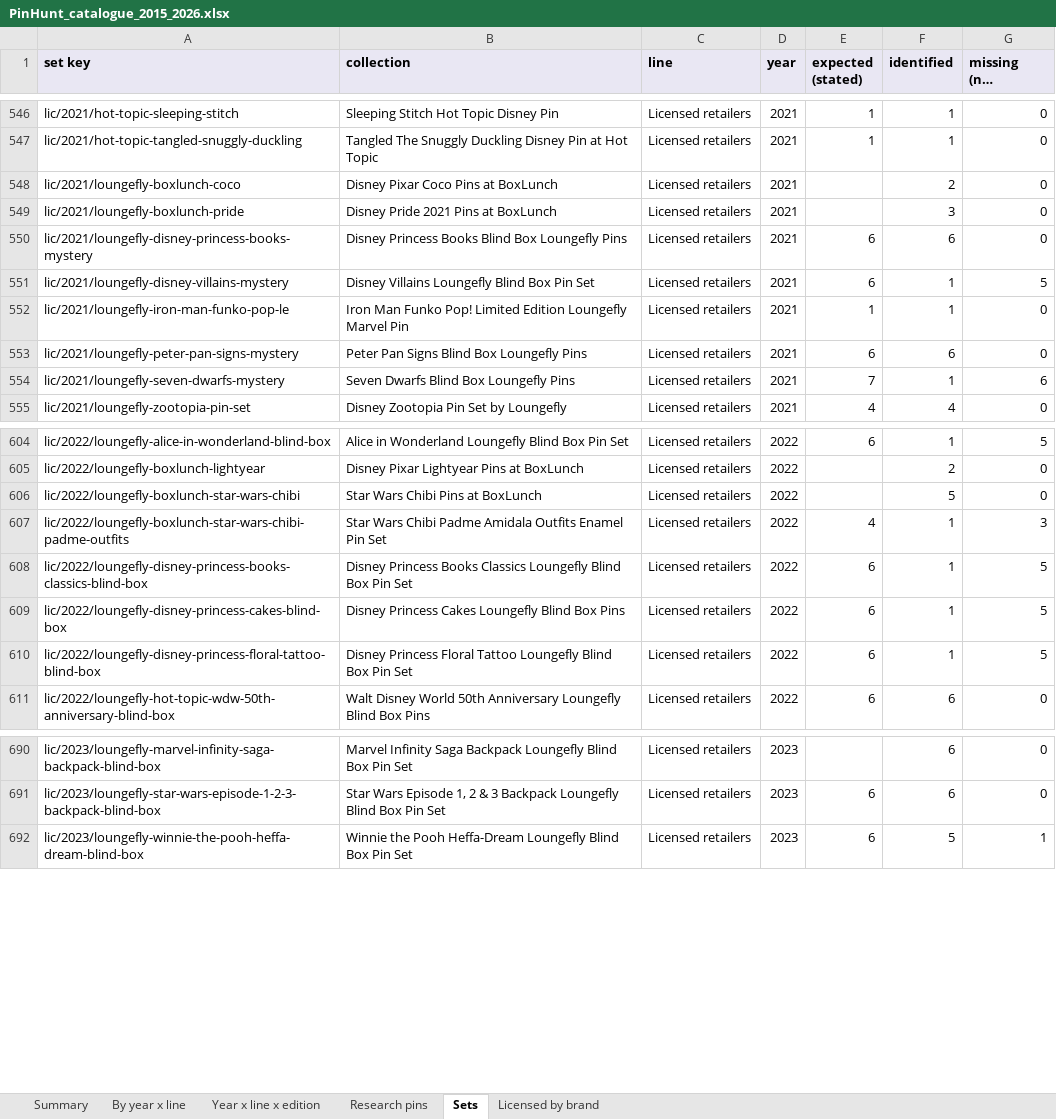
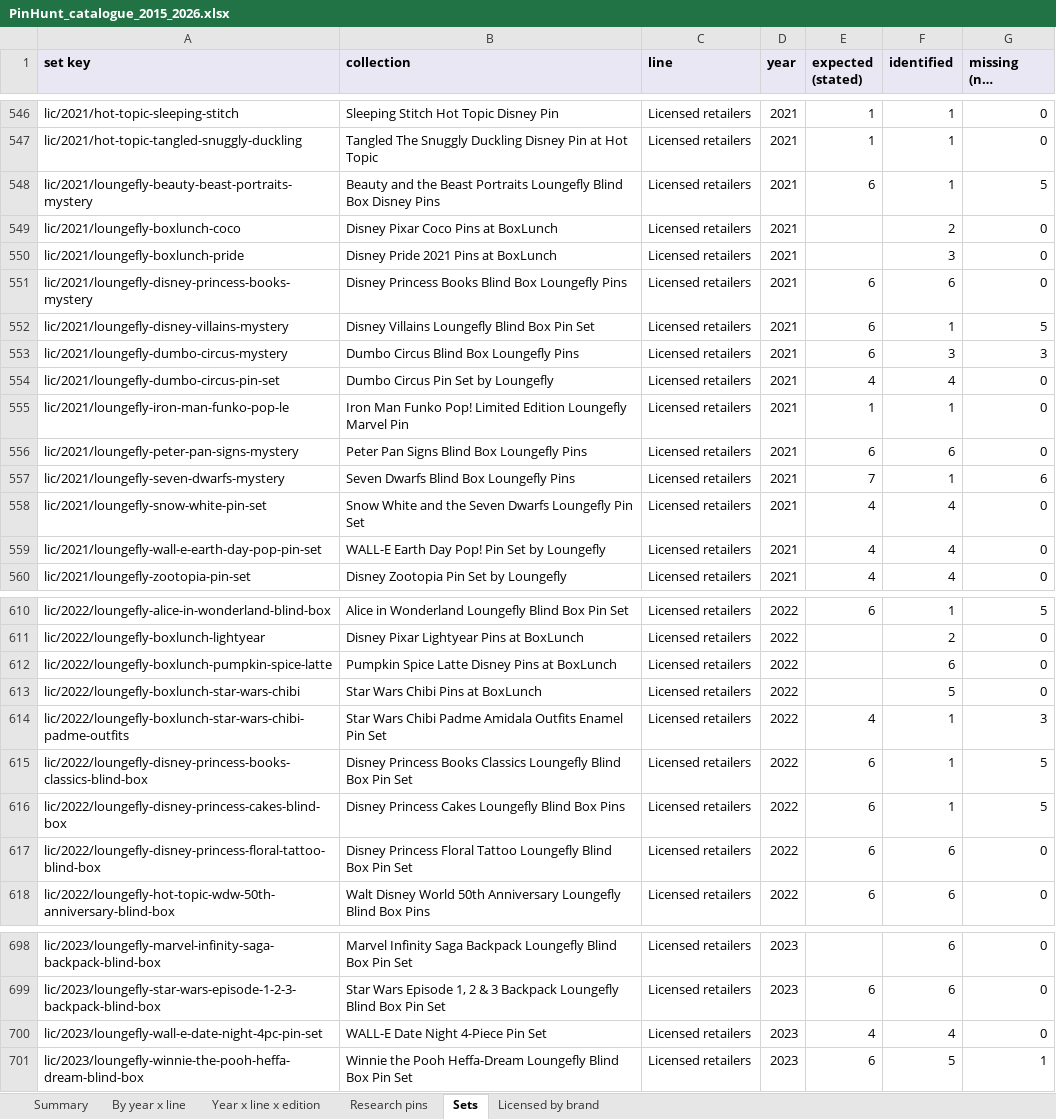
Before and after one commit to alperahmet1990-debug/Pin-hunt-uk, an Excel workbook: docs/research/catalogue-backfill/PinHunt_catalogue_2015_2026.xlsx, sheet Sets, drawn as a sheet; only a part is shown, gaps mark what is left out; long unchanged cells end in …; values as stored, in another font and other column widths than the file's, no borders; addresses are those after the commit; the diff covers the shown part only; the diff names each change by its address in the sheet, - before the commit and + after, or states it on an @@ line.

```diff
--- a/docs/research/catalogue-backfill/PinHunt_catalogue_2015_2026.xlsx (sheet Sets)
+++ b/docs/research/catalogue-backfill/PinHunt_catalogue_2015_2026.xlsx (sheet Sets)
+row 548: lic/2021/loungefly-beauty-beast-portraits-mystery | Beauty and the Beast Portraits Loungefly Blind Box Disney Pins | Licensed retailers | 2021 | 6 | 1 | 5
+row 553: lic/2021/loungefly-dumbo-circus-mystery | Dumbo Circus Blind Box Loungefly Pins | Licensed retailers | 2021 | 6 | 3 | 3
+row 554: lic/2021/loungefly-dumbo-circus-pin-set | Dumbo Circus Pin Set by Loungefly | Licensed retailers | 2021 | 4 | 4 | 0
+row 558: lic/2021/loungefly-snow-white-pin-set | Snow White and the Seven Dwarfs Loungefly Pin Set | Licensed retailers | 2021 | 4 | 4 | 0
+row 559: lic/2021/loungefly-wall-e-earth-day-pop-pin-set | WALL-E Earth Day Pop! Pin Set by Loungefly | Licensed retailers | 2021 | 4 | 4 | 0
+row 612: lic/2022/loungefly-boxlunch-pumpkin-spice-latte | Pumpkin Spice Latte Disney Pins at BoxLunch | Licensed retailers | 2022 |  | 6 | 0
-F617 (identified): 1
+F617 (identified): 6
-G617 (missing (not invented)): 5
+G617 (missing (not invented)): 0
+row 700: lic/2023/loungefly-wall-e-date-night-4pc-pin-set | WALL-E Date Night 4-Piece Pin Set | Licensed retailers | 2023 | 4 | 4 | 0
```
Also changed, not shown: 3 added rows and 2 edited cells elsewhere in this sheet, sheet Research pins, sheet Licensed by brand, sheet Year x line x edition, sheet Summary, sheet By year x line, 9 other files.
